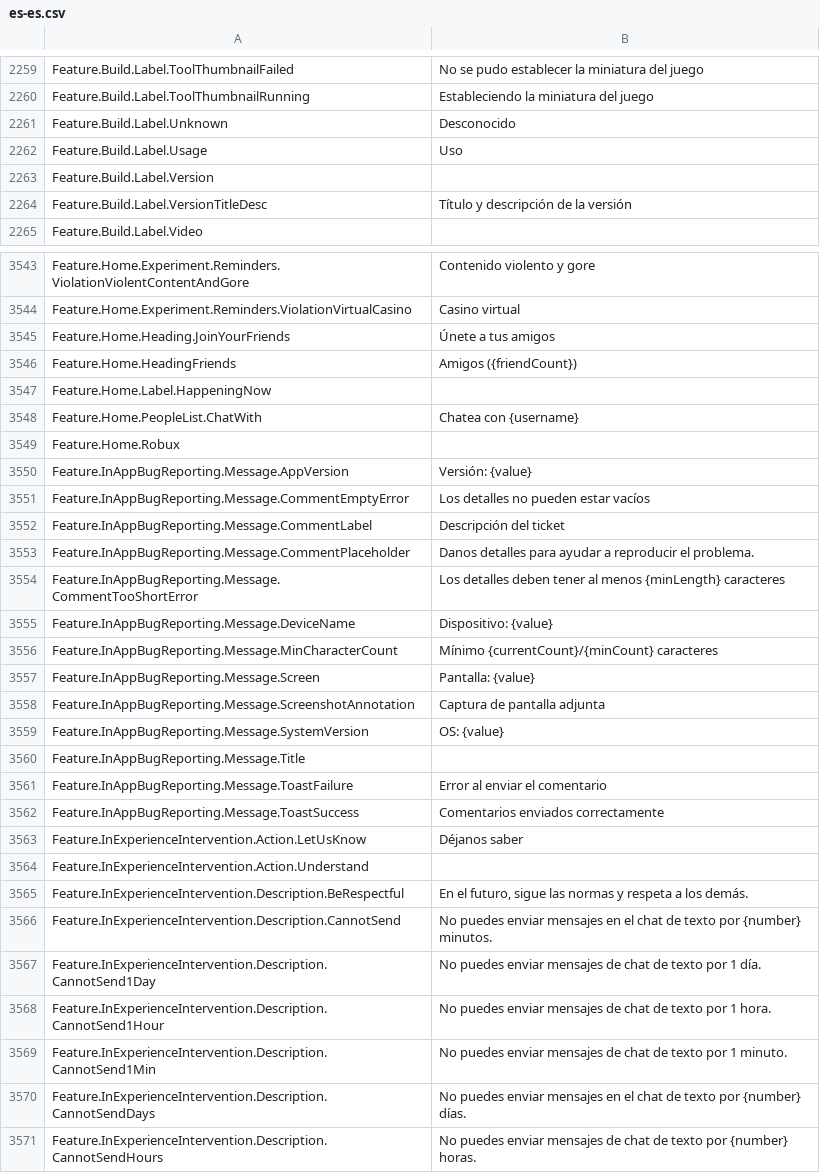
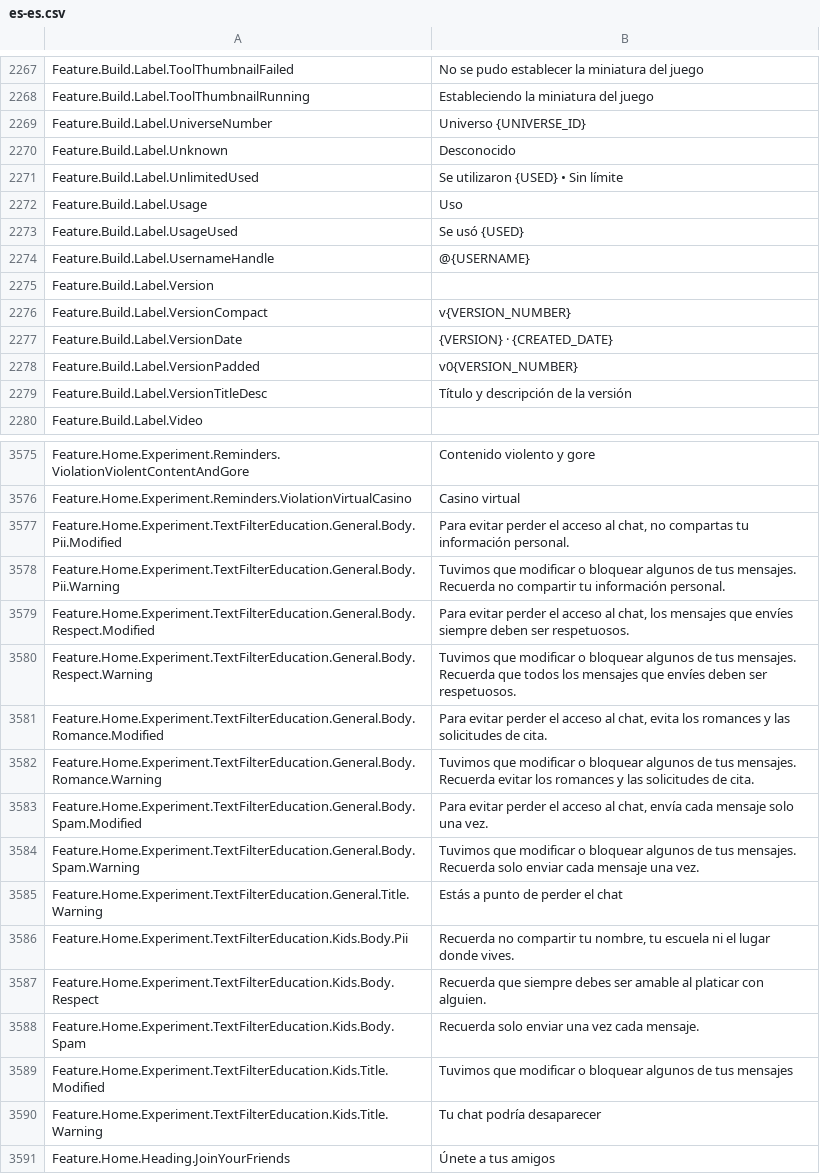
Before and after one commit to EliCauvert/Roblox-Datamining, a CSV file: UniversalApp/Locales/Common/es-es.csv, drawn as a sheet; only a part is shown, gaps mark what is left out; the shorter side is filled out with more unchanged rows; the diff covers the shown part only.

```diff
--- a/UniversalApp/Locales/Common/es-es.csv
+++ b/UniversalApp/Locales/Common/es-es.csv
@@ -2285,5 +2293,12 @@ Feature.Build.Label.ToolThumbnailFailed,No se pudo establecer la miniatura del j
 Feature.Build.Label.ToolThumbnailRunning,Estableciendo la miniatura del juego
+Feature.Build.Label.UniverseNumber,Universo {UNIVERSE_ID}
 Feature.Build.Label.Unknown,Desconocido
+Feature.Build.Label.UnlimitedUsed,Se utilizaron {USED} • Sin límite
 Feature.Build.Label.Usage,Uso
+Feature.Build.Label.UsageUsed,Se usó {USED}
+Feature.Build.Label.UsernameHandle,@{USERNAME}
 Feature.Build.Label.Version,
+Feature.Build.Label.VersionCompact,v{VERSION_NUMBER}
+Feature.Build.Label.VersionDate,{VERSION} · {CREATED_DATE}
+Feature.Build.Label.VersionPadded,v0{VERSION_NUMBER}
 Feature.Build.Label.VersionTitleDesc,Título y descripción de la versión
@@ -3592,2 +3624,16 @@ Feature.Home.Experiment.Reminders.ViolationViolentContentAndGore,Contenido viole
 Feature.Home.Experiment.Reminders.ViolationVirtualCasino,Casino virtual
+Feature.Home.Experiment.TextFilterEducation.General.Body.Pii.Modified,"Para evitar perder el acceso al chat, no compartas tu información personal."
+Feature.Home.Experiment.TextFilterEducation.General.Body.Pii.Warning,Tuvimos que modificar o bloquear algunos de tus mensajes. Recuerda no compartir tu información personal.
+Feature.Home.Experiment.TextFilterEducation.General.Body.Respect.Modified,"Para evitar perder el acceso al chat, los mensajes que envíes siempre deben ser respetuosos."
+Feature.Home.Experiment.TextFilterEducation.General.Body.Respect.Warning,Tuvimos que modificar o bloquear algunos de tus mensajes. Recuerda que todos los mensajes que envíes deben ser respetuosos.
+Feature.Home.Experiment.TextFilterEducation.General.Body.Romance.Modified,"Para evitar perder el acceso al chat, evita los romances y las solicitudes de cita."
+Feature.Home.Experiment.TextFilterEducation.General.Body.Romance.Warning,Tuvimos que modificar o bloquear algunos de tus mensajes. Recuerda evitar los romances y las solicitudes de cita.
+Feature.Home.Experiment.TextFilterEducation.General.Body.Spam.Modified,"Para evitar perder el acceso al chat, envía cada mensaje solo una vez."
+Feature.Home.Experiment.TextFilterEducation.General.Body.Spam.Warning,Tuvimos que modificar o bloquear algunos de tus mensajes. Recuerda solo enviar cada mensaje una vez.
+Feature.Home.Experiment.TextFilterEducation.General.Title.Warning,Estás a punto de perder el chat
+Feature.Home.Experiment.TextFilterEducation.Kids.Body.Pii,"Recuerda no compartir tu nombre, tu escuela ni el lugar donde vives."
+Feature.Home.Experiment.TextFilterEducation.Kids.Body.Respect,Recuerda que siempre debes ser amable al platicar con alguien.
+Feature.Home.Experiment.TextFilterEducation.Kids.Body.Spam,Recuerda solo enviar una vez cada mensaje.
+Feature.Home.Experiment.TextFilterEducation.Kids.Title.Modified,Tuvimos que modificar o bloquear algunos de tus mensajes
+Feature.Home.Experiment.TextFilterEducation.Kids.Title.Warning,Tu chat podría desaparecer
 Feature.Home.Heading.JoinYourFriends,Únete a tus amigos
```
Also changed, not shown: 36 added rows, 3 removed rows and 3 edited cells elsewhere in this file, UniversalApp/Locales/Common/en-us.csv, UniversalApp/Locales/Common/id-id.csv, 26 other files.
